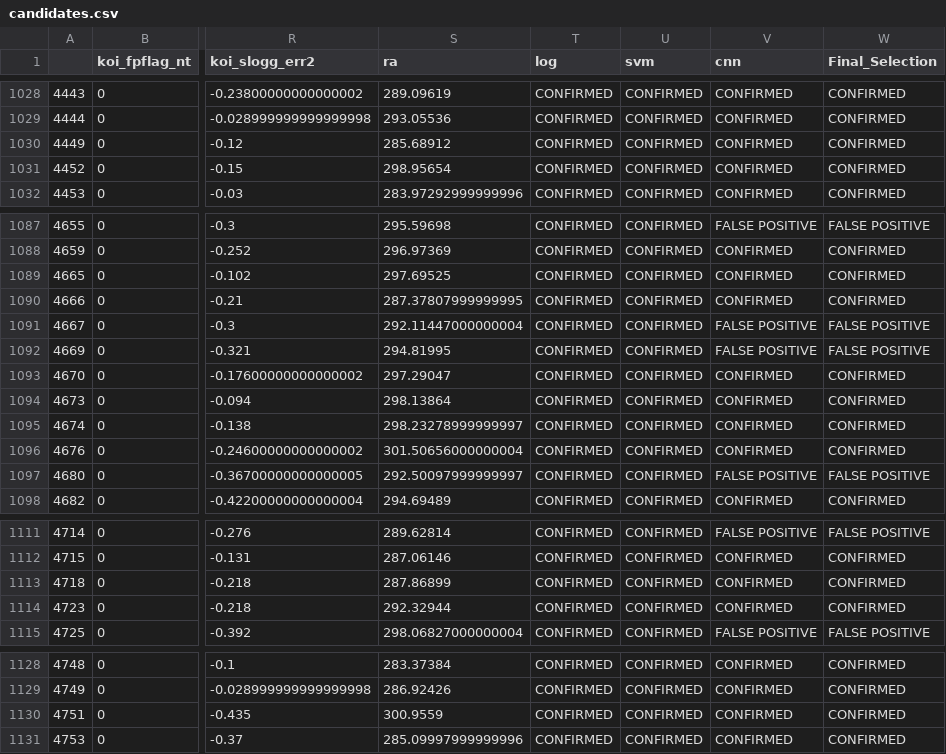
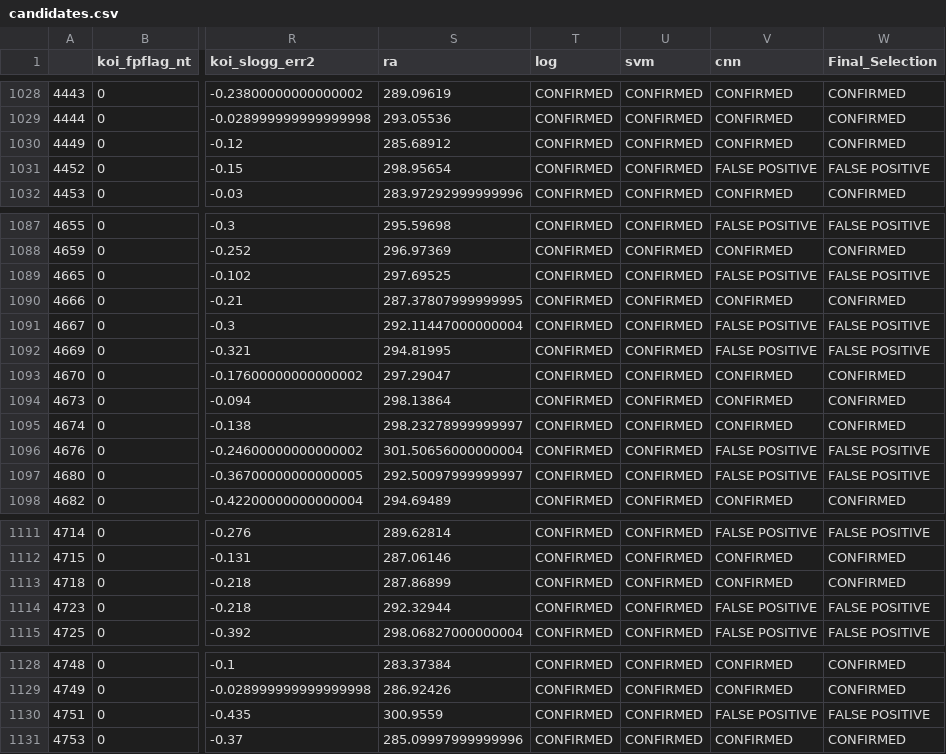
Before and after one commit to chrisholt0222/machine-learning-challenge, a CSV file: candidates.csv, drawn as a sheet; only a part is shown, gaps mark what is left out; the diff covers the shown part only; the diff names each change by its address in the sheet, - before the commit and + after, or states it on an @@ line.

```diff
--- a/candidates.csv
+++ b/candidates.csv
-V1031 (cnn): CONFIRMED
+V1031 (cnn): FALSE POSITIVE
-W1031 (Final_Selection): CONFIRMED
+W1031 (Final_Selection): FALSE POSITIVE
-V1089 (cnn): CONFIRMED
+V1089 (cnn): FALSE POSITIVE
-W1089 (Final_Selection): CONFIRMED
+W1089 (Final_Selection): FALSE POSITIVE
-V1096 (cnn): CONFIRMED
+V1096 (cnn): FALSE POSITIVE
-W1096 (Final_Selection): CONFIRMED
+W1096 (Final_Selection): FALSE POSITIVE
-V1114 (cnn): CONFIRMED
+V1114 (cnn): FALSE POSITIVE
-W1114 (Final_Selection): CONFIRMED
+W1114 (Final_Selection): FALSE POSITIVE
-V1130 (cnn): CONFIRMED
+V1130 (cnn): FALSE POSITIVE
-W1130 (Final_Selection): CONFIRMED
+W1130 (Final_Selection): FALSE POSITIVE
```
Also changed, not shown: 58 edited cells elsewhere in this file, 8 other files.
